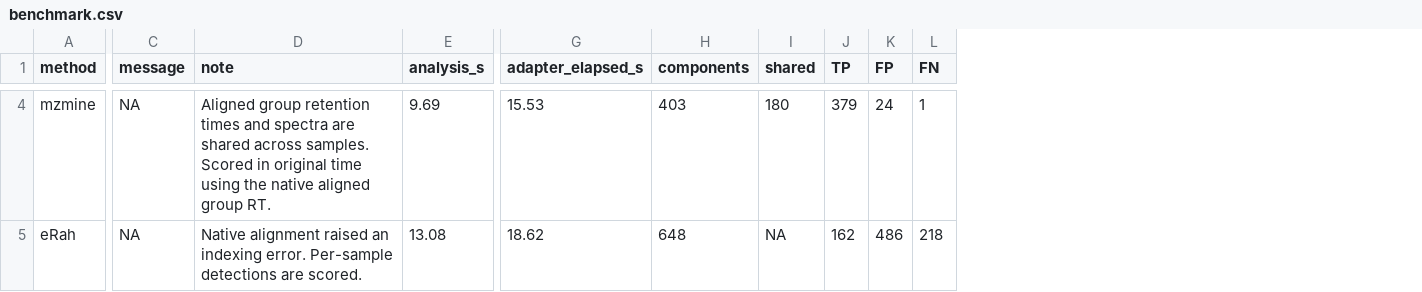
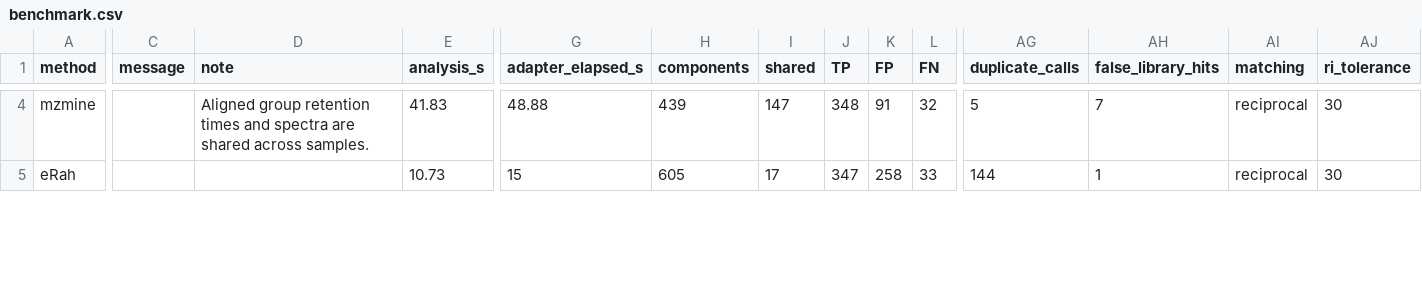
Before and after one commit to tomwenseleers/GCMSprime, a CSV file: GCMSbenchmark/inst/benchmarks/results/benchmark.csv, drawn as a sheet; only a part is shown, gaps mark what is left out; the diff covers the shown part only; the diff names each change by its address in the sheet, - before the commit and + after, or states it on an @@ line.

Commit message:
Add RI-constrained reciprocal scoring and seven-engine benchmark

```diff
--- a/GCMSbenchmark/inst/benchmarks/results/benchmark.csv
+++ b/GCMSbenchmark/inst/benchmarks/results/benchmark.csv
+column AG (duplicate_calls), rows 4-5: 5 | 144
+column AH (false_library_hits), rows 4-5: 7 | 1
+column AI (matching), rows 4-5: reciprocal | reciprocal
+column AJ (ri_tolerance), rows 4-5: 30 | 30
-C4:C5 (message): NA
+C4:C5 (message): (empty)
-D4 (note): …across samples. Scored in original time using the native aligned group RT.
+D4 (note): …across samples.
-E4 (analysis_s): 9.69
+E4 (analysis_s): 41.83
-G4 (adapter_elapsed_s): 15.53
+G4 (adapter_elapsed_s): 48.88
-H4 (components): 403
+H4 (components): 439
-I4 (shared): 180
+I4 (shared): 147
-J4 (TP): 379
+J4 (TP): 348
-K4 (FP): 24
+K4 (FP): 91
-L4 (FN): 1
+L4 (FN): 32
-D5 (note): Native alignment raised an indexing error. Per-sample detections are scored.
+D5 (note): (empty)
-E5 (analysis_s): 13.08
+E5 (analysis_s): 10.73
-G5 (adapter_elapsed_s): 18.62
+G5 (adapter_elapsed_s): 15
-H5 (components): 648
+H5 (components): 605
-I5 (shared): NA
+I5 (shared): 17
-J5 (TP): 162
+J5 (TP): 347
-K5 (FP): 486
+K5 (FP): 258
-L5 (FN): 218
+L5 (FN): 33
```
Also changed, not shown: 149 edited cells elsewhere in this file, 16 other files.
